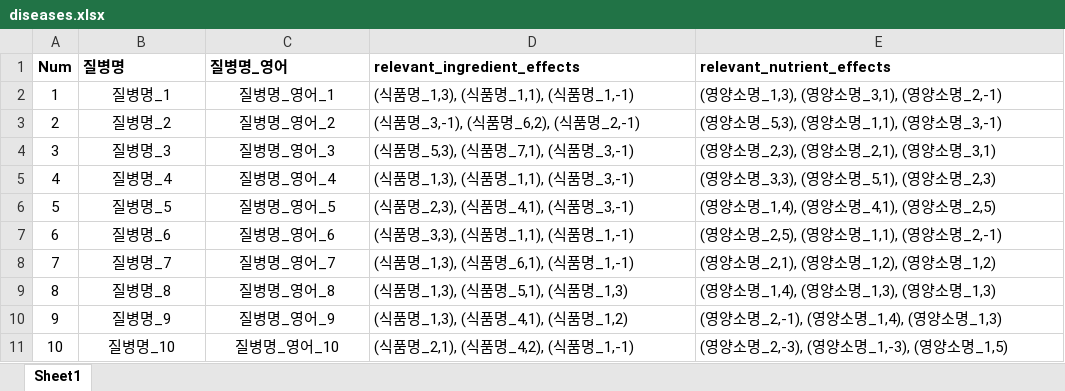
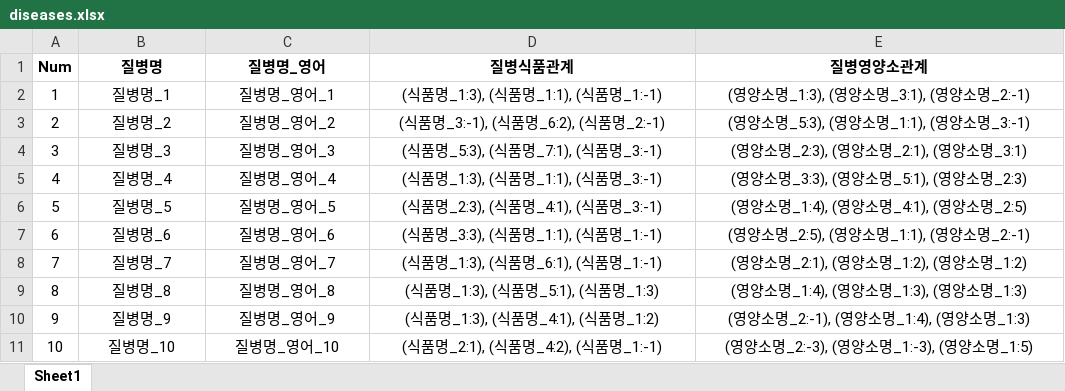
Before and after one commit to jipark721/kh_proj, an Excel workbook: mongodb/xls/diseases.xlsx, sheet Sheet1, drawn as a sheet; values as stored, in another font and other column widths than the file's, no borders; charts and pictures not drawn; the diff names each change by its address in the sheet, - before the commit and + after, or states it on an @@ line.

```diff
--- a/mongodb/xls/diseases.xlsx (sheet Sheet1)
+++ b/mongodb/xls/diseases.xlsx (sheet Sheet1)
-B1:E1 alignment: left
+B1:E1 alignment: center
-D1: relevant_ingredient_effects
+D1: 질병식품관계
-E1: relevant_nutrient_effects
+E1: 질병영양소관계
-D2 (질병식품관계): (식품명_1,3), (식품명_1,1), (식품명_1,-1)
+D2 (질병식품관계): (식품명_1:3), (식품명_1:1), (식품명_1:-1)
-D2:E11 alignment: left
+D2:E11 alignment: center
-E2 (질병영양소관계): (영양소명_1,3), (영양소명_3,1), (영양소명_2,-1)
+E2 (질병영양소관계): (영양소명_1:3), (영양소명_3:1), (영양소명_2:-1)
-D3 (질병식품관계): (식품명_3,-1), (식품명_6,2), (식품명_2,-1)
+D3 (질병식품관계): (식품명_3:-1), (식품명_6:2), (식품명_2:-1)
-E3 (질병영양소관계): (영양소명_5,3), (영양소명_1,1), (영양소명_3,-1)
+E3 (질병영양소관계): (영양소명_5:3), (영양소명_1:1), (영양소명_3:-1)
-D4 (질병식품관계): (식품명_5,3), (식품명_7,1), (식품명_3,-1)
+D4 (질병식품관계): (식품명_5:3), (식품명_7:1), (식품명_3:-1)
-E4 (질병영양소관계): (영양소명_2,3), (영양소명_2,1), (영양소명_3,1)
+E4 (질병영양소관계): (영양소명_2:3), (영양소명_2:1), (영양소명_3:1)
-D5 (질병식품관계): (식품명_1,3), (식품명_1,1), (식품명_3,-1)
+D5 (질병식품관계): (식품명_1:3), (식품명_1:1), (식품명_3:-1)
-E5 (질병영양소관계): (영양소명_3,3), (영양소명_5,1), (영양소명_2,3)
+E5 (질병영양소관계): (영양소명_3:3), (영양소명_5:1), (영양소명_2:3)
-D6 (질병식품관계): (식품명_2,3), (식품명_4,1), (식품명_3,-1)
+D6 (질병식품관계): (식품명_2:3), (식품명_4:1), (식품명_3:-1)
-E6 (질병영양소관계): (영양소명_1,4), (영양소명_4,1), (영양소명_2,5)
+E6 (질병영양소관계): (영양소명_1:4), (영양소명_4:1), (영양소명_2:5)
-D7 (질병식품관계): (식품명_3,3), (식품명_1,1), (식품명_1,-1)
+D7 (질병식품관계): (식품명_3:3), (식품명_1:1), (식품명_1:-1)
-E7 (질병영양소관계): (영양소명_2,5), (영양소명_1,1), (영양소명_2,-1)
+E7 (질병영양소관계): (영양소명_2:5), (영양소명_1:1), (영양소명_2:-1)
-D8 (질병식품관계): (식품명_1,3), (식품명_6,1), (식품명_1,-1)
+D8 (질병식품관계): (식품명_1:3), (식품명_6:1), (식품명_1:-1)
-E8 (질병영양소관계): (영양소명_2,1), (영양소명_1,2), (영양소명_1,2)
+E8 (질병영양소관계): (영양소명_2:1), (영양소명_1:2), (영양소명_1:2)
-D9 (질병식품관계): (식품명_1,3), (식품명_5,1), (식품명_1,3)
+D9 (질병식품관계): (식품명_1:3), (식품명_5:1), (식품명_1:3)
-E9 (질병영양소관계): (영양소명_1,4), (영양소명_1,3), (영양소명_1,3)
+E9 (질병영양소관계): (영양소명_1:4), (영양소명_1:3), (영양소명_1:3)
-D10 (질병식품관계): (식품명_1,3), (식품명_4,1), (식품명_1,2)
+D10 (질병식품관계): (식품명_1:3), (식품명_4:1), (식품명_1:2)
-E10 (질병영양소관계): (영양소명_2,-1), (영양소명_1,4), (영양소명_1,3)
+E10 (질병영양소관계): (영양소명_2:-1), (영양소명_1:4), (영양소명_1:3)
-D11 (질병식품관계): (식품명_2,1), (식품명_4,2), (식품명_1,-1)
+D11 (질병식품관계): (식품명_2:1), (식품명_4:2), (식품명_1:-1)
-E11 (질병영양소관계): (영양소명_2,-3), (영양소명_1,-3), (영양소명_1,5)
+E11 (질병영양소관계): (영양소명_2:-3), (영양소명_1:-3), (영양소명_1:5)
```
Also changed, not shown: mongodb/xls/ingredients.xlsx, mongodb/xls/nutrients.xlsx, 5 other files.
